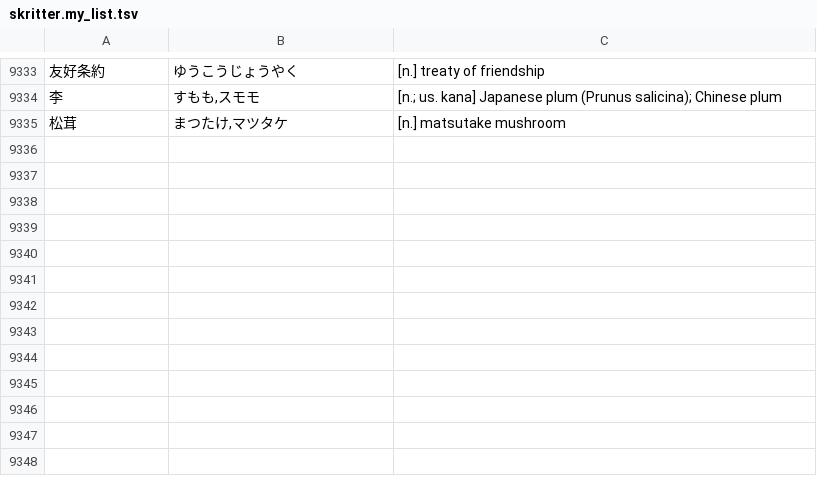
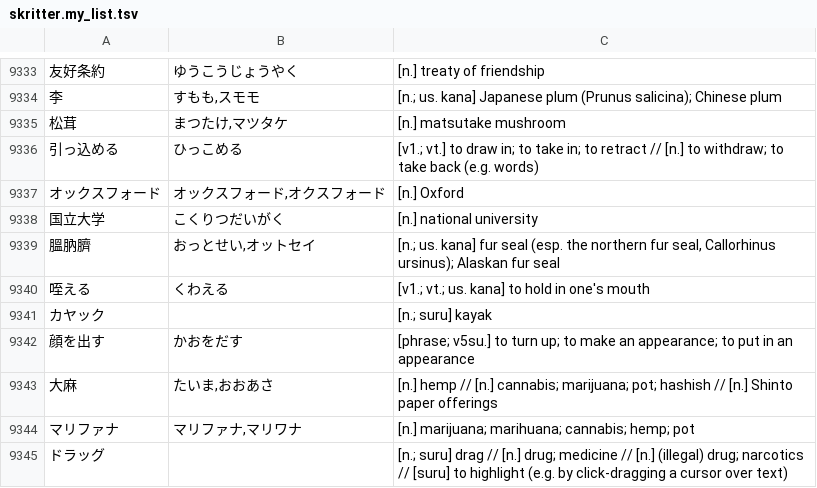
Before and after one commit to attilammagyar/jp-flashcards, a TSV file: skritter/skritter.my_list.tsv, drawn as a sheet; only a part is shown, gaps mark what is left out.

Commit message:
add words to Skritter from NHK Easy News

```diff
--- a/skritter/skritter.my_list.tsv
+++ b/skritter/skritter.my_list.tsv
@@ -9335 +9335,11 @@
 松茸	まつたけ,マツタケ	[n.] matsutake mushroom
+引っ込める	ひっこめる	[v1.; vt.] to draw in; to take in; to retract // [n.] to withdraw; to take back (e.g. words)
+オックスフォード	オックスフォード,オクスフォード	[n.] Oxford
+国立大学	こくりつだいがく	[n.] national university
+膃肭臍	おっとせい,オットセイ	[n.; us. kana] fur seal (esp. the northern fur seal, Callorhinus ursinus); Alaskan fur seal
+咥える	くわえる	[v1.; vt.; us. kana] to hold in one's mouth
+カヤック		[n.; suru] kayak
+顔を出す	かおをだす	[phrase; v5su.] to turn up; to make an appearance; to put in an appearance
+大麻	たいま,おおあさ	[n.] hemp // [n.] cannabis; marijuana; pot; hashish // [n.] Shinto paper offerings
+マリファナ	マリファナ,マリワナ	[n.] marijuana; marihuana; cannabis; hemp; pot
+ドラッグ		[n.; suru] drag // [n.] drug; medicine // [n.] (illegal) drug; narcotics // [suru] to highlight (e.g. by click-dragging a cursor over text)
```
Also changed, not shown: skritter/yomikata_blacklist.tsv.
